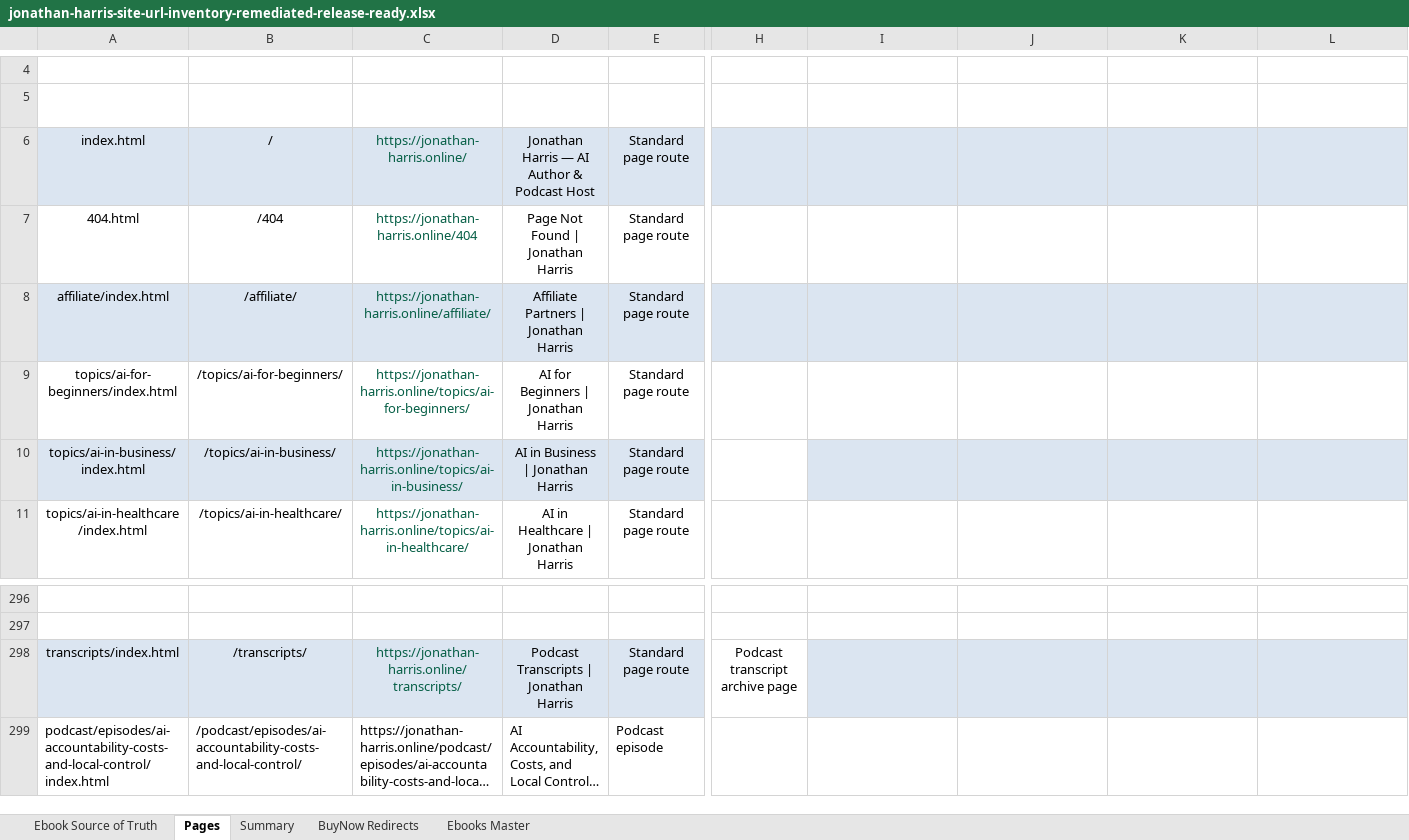
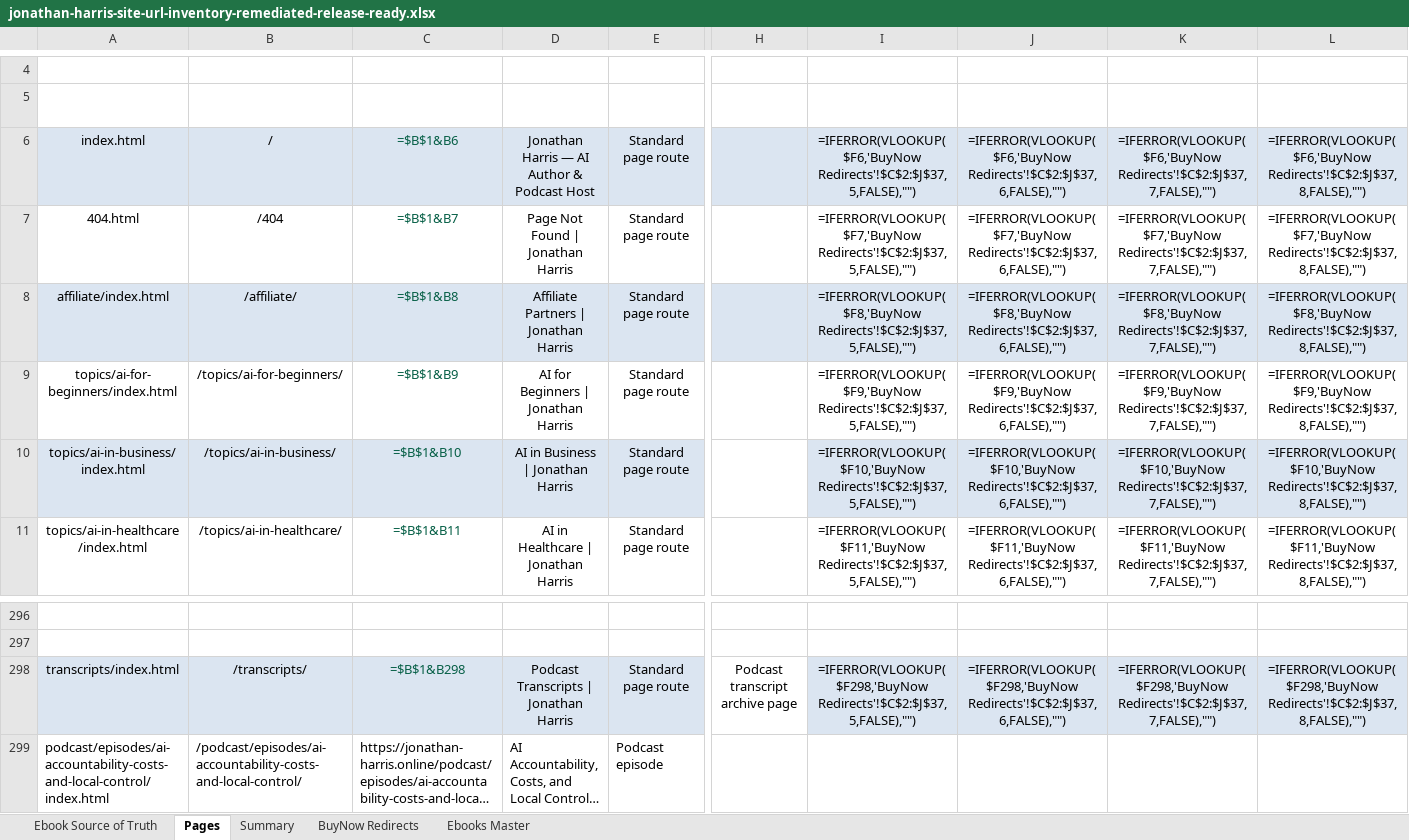
Before and after one commit to Jonathan-Harris1975/jonathan-harris-website, an Excel workbook: jonathan-harris-site-url-inventory-remediated-release-ready.xlsx, sheet Pages, drawn as a sheet; only a part is shown, gaps mark what is left out; long unchanged cells end in …; values as stored, in another font and other column widths than the file's, no borders; formulas without a stored value are shown as written; the diff covers the shown part only; the diff names each change by its address in the sheet, - before the commit and + after, or states it on an @@ line.

Commit message:
Add files via upload

```diff
--- a/jonathan-harris-site-url-inventory-remediated-release-ready.xlsx (sheet Pages)
+++ b/jonathan-harris-site-url-inventory-remediated-release-ready.xlsx (sheet Pages)
-C6 (Full URL): https://jonathan-harris.online/
+C6 (Full URL): =$B$1&B6
-I6 (ASIN): (empty)
+I6 (ASIN): =IFERROR(VLOOKUP($F6,'BuyNow Redirects'!$C$2:$J$37,5,FALSE),"")
-J6 (Amazon ebook page count): (empty)
+J6 (Amazon ebook page count): =IFERROR(VLOOKUP($F6,'BuyNow Redirects'!$C$2:$J$37,6,FALSE),"")
-K6 (Publication date): (empty)
+K6 (Publication date): =IFERROR(VLOOKUP($F6,'BuyNow Redirects'!$C$2:$J$37,7,FALSE),"")
-L6 (Cover art URL): (empty)
+L6 (Cover art URL): =IFERROR(VLOOKUP($F6,'BuyNow Redirects'!$C$2:$J$37,8,FALSE),"")
-C7 (Full URL): https://jonathan-harris.online/404
+C7 (Full URL): =$B$1&B7
-I7 (ASIN): (empty)
+I7 (ASIN): =IFERROR(VLOOKUP($F7,'BuyNow Redirects'!$C$2:$J$37,5,FALSE),"")
-J7 (Amazon ebook page count): (empty)
+J7 (Amazon ebook page count): =IFERROR(VLOOKUP($F7,'BuyNow Redirects'!$C$2:$J$37,6,FALSE),"")
-K7 (Publication date): (empty)
+K7 (Publication date): =IFERROR(VLOOKUP($F7,'BuyNow Redirects'!$C$2:$J$37,7,FALSE),"")
-L7 (Cover art URL): (empty)
+L7 (Cover art URL): =IFERROR(VLOOKUP($F7,'BuyNow Redirects'!$C$2:$J$37,8,FALSE),"")
-C8 (Full URL): https://jonathan-harris.online/affiliate/
+C8 (Full URL): =$B$1&B8
-I8 (ASIN): (empty)
+I8 (ASIN): =IFERROR(VLOOKUP($F8,'BuyNow Redirects'!$C$2:$J$37,5,FALSE),"")
-J8 (Amazon ebook page count): (empty)
+J8 (Amazon ebook page count): =IFERROR(VLOOKUP($F8,'BuyNow Redirects'!$C$2:$J$37,6,FALSE),"")
-K8 (Publication date): (empty)
+K8 (Publication date): =IFERROR(VLOOKUP($F8,'BuyNow Redirects'!$C$2:$J$37,7,FALSE),"")
-L8 (Cover art URL): (empty)
+L8 (Cover art URL): =IFERROR(VLOOKUP($F8,'BuyNow Redirects'!$C$2:$J$37,8,FALSE),"")
-C9 (Full URL): https://jonathan-harris.online/topics/ai-for-beginners/
+C9 (Full URL): =$B$1&B9
-I9 (ASIN): (empty)
+I9 (ASIN): =IFERROR(VLOOKUP($F9,'BuyNow Redirects'!$C$2:$J$37,5,FALSE),"")
-J9 (Amazon ebook page count): (empty)
+J9 (Amazon ebook page count): =IFERROR(VLOOKUP($F9,'BuyNow Redirects'!$C$2:$J$37,6,FALSE),"")
-K9 (Publication date): (empty)
+K9 (Publication date): =IFERROR(VLOOKUP($F9,'BuyNow Redirects'!$C$2:$J$37,7,FALSE),"")
-L9 (Cover art URL): (empty)
+L9 (Cover art URL): =IFERROR(VLOOKUP($F9,'BuyNow Redirects'!$C$2:$J$37,8,FALSE),"")
-C10 (Full URL): https://jonathan-harris.online/topics/ai-in-business/
+C10 (Full URL): =$B$1&B10
-I10 (ASIN): (empty)
+I10 (ASIN): =IFERROR(VLOOKUP($F10,'BuyNow Redirects'!$C$2:$J$37,5,FALSE),"")
-J10 (Amazon ebook page count): (empty)
+J10 (Amazon ebook page count): =IFERROR(VLOOKUP($F10,'BuyNow Redirects'!$C$2:$J$37,6,FALSE),"")
-K10 (Publication date): (empty)
+K10 (Publication date): =IFERROR(VLOOKUP($F10,'BuyNow Redirects'!$C$2:$J$37,7,FALSE),"")
-L10 (Cover art URL): (empty)
+L10 (Cover art URL): =IFERROR(VLOOKUP($F10,'BuyNow Redirects'!$C$2:$J$37,8,FALSE),"")
-C11 (Full URL): https://jonathan-harris.online/topics/ai-in-healthcare/
+C11 (Full URL): =$B$1&B11
-I11 (ASIN): (empty)
+I11 (ASIN): =IFERROR(VLOOKUP($F11,'BuyNow Redirects'!$C$2:$J$37,5,FALSE),"")
-J11 (Amazon ebook page count): (empty)
+J11 (Amazon ebook page count): =IFERROR(VLOOKUP($F11,'BuyNow Redirects'!$C$2:$J$37,6,FALSE),"")
-K11 (Publication date): (empty)
+K11 (Publication date): =IFERROR(VLOOKUP($F11,'BuyNow Redirects'!$C$2:$J$37,7,FALSE),"")
-L11 (Cover art URL): (empty)
+L11 (Cover art URL): =IFERROR(VLOOKUP($F11,'BuyNow Redirects'!$C$2:$J$37,8,FALSE),"")
-C298 (Full URL): https://jonathan-harris.online/transcripts/
+C298 (Full URL): =$B$1&B298
-I298 (ASIN): (empty)
+I298 (ASIN): =IFERROR(VLOOKUP($F298,'BuyNow Redirects'!$C$2:$J$37,5,FALSE),"")
-J298 (Amazon ebook page count): (empty)
+J298 (Amazon ebook page count): =IFERROR(VLOOKUP($F298,'BuyNow Redirects'!$C$2:$J$37,6,FALSE),"")
-K298 (Publication date): (empty)
+K298 (Publication date): =IFERROR(VLOOKUP($F298,'BuyNow Redirects'!$C$2:$J$37,7,FALSE),"")
-L298 (Cover art URL): (empty)
+L298 (Cover art URL): =IFERROR(VLOOKUP($F298,'BuyNow Redirects'!$C$2:$J$37,8,FALSE),"")
```
Also changed, not shown: 376 edited cells elsewhere in this sheet, sheet Summary.
